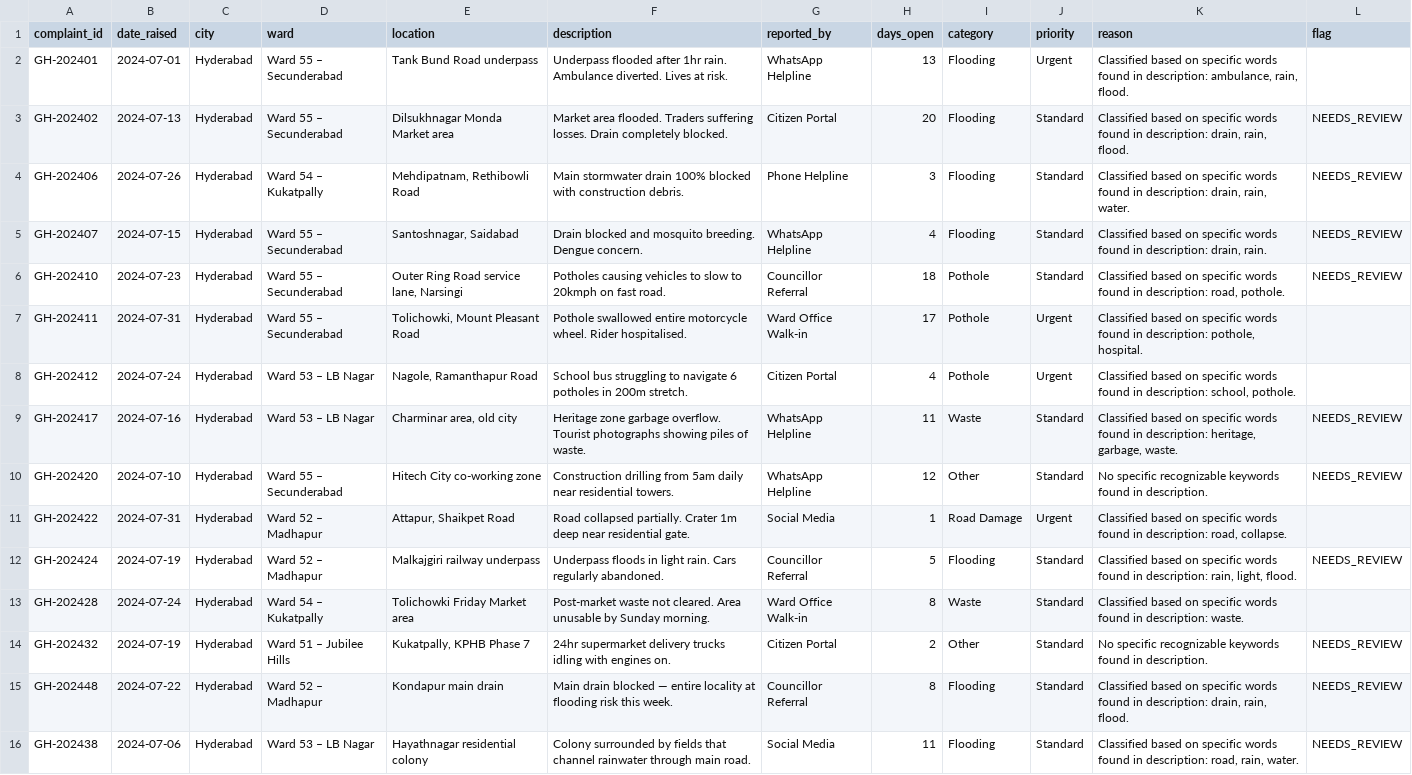
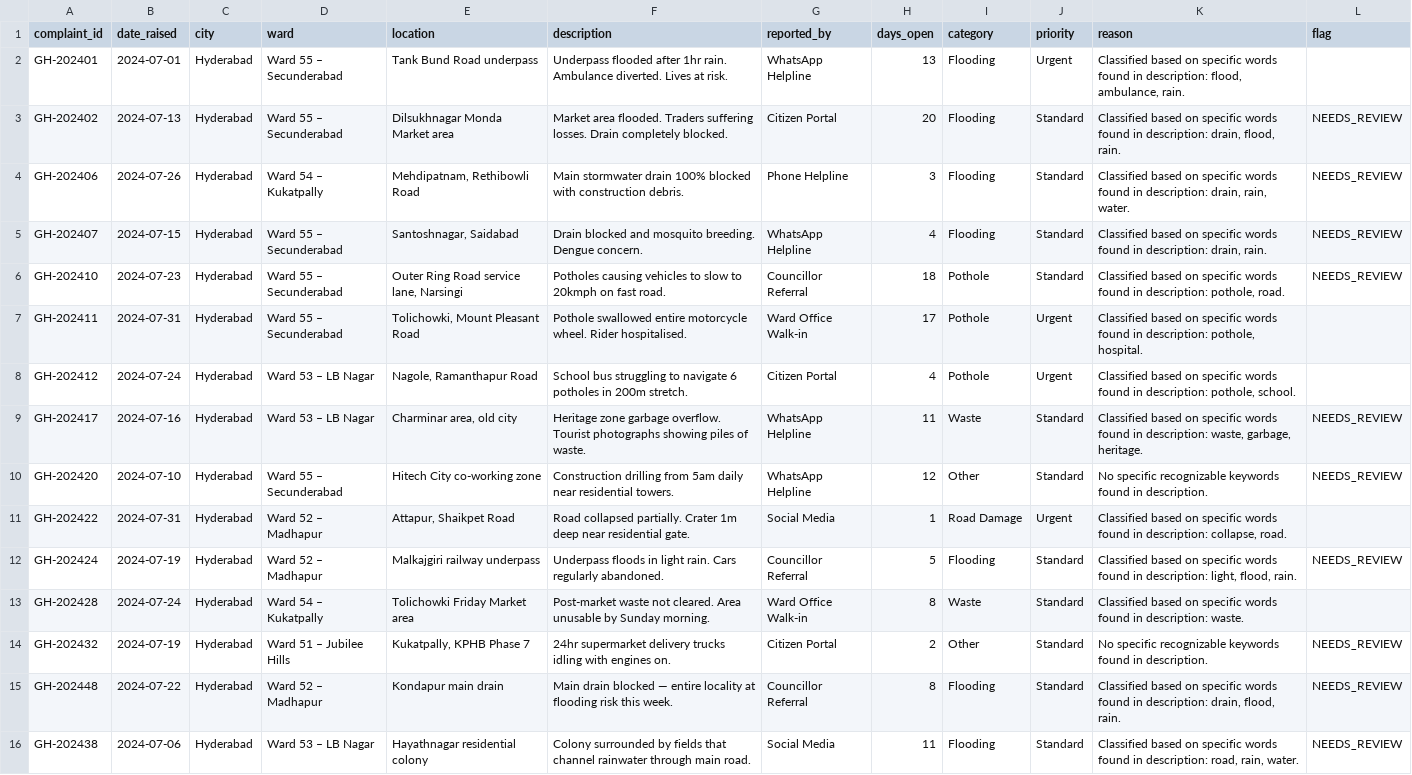
Before and after one commit to nasscomAI/techm-prompt-to-production, a CSV file: uc-0a/results_hyderabad.csv, drawn as a sheet; the diff names each change by its address in the sheet, - before the commit and + after, or states it on an @@ line.

```diff
--- a/uc-0a/results_hyderabad.csv
+++ b/uc-0a/results_hyderabad.csv
-K2 (reason): …in description: ambulance, rain, flood.
+K2 (reason): …in description: flood, ambulance, rain.
-K3 (reason): …description: drain, rain, flood.
+K3 (reason): …description: drain, flood, rain.
-K6 (reason): …in description: road, pothole.
+K6 (reason): …in description: pothole, road.
-K8 (reason): …in description: school, pothole.
+K8 (reason): …in description: pothole, school.
-K9 (reason): …in description: heritage, garbage, waste.
+K9 (reason): …in description: waste, garbage, heritage.
-K11 (reason): …in description: road, collapse.
+K11 (reason): …in description: collapse, road.
-K12 (reason): …in description: rain, light, flood.
+K12 (reason): …in description: light, flood, rain.
-K15 (reason): …description: drain, rain, flood.
+K15 (reason): …description: drain, flood, rain.
```
Also changed, not shown: uc-0a/results_ahmedabad.csv, uc-0a/results_kolkata.csv, 3 other files.
